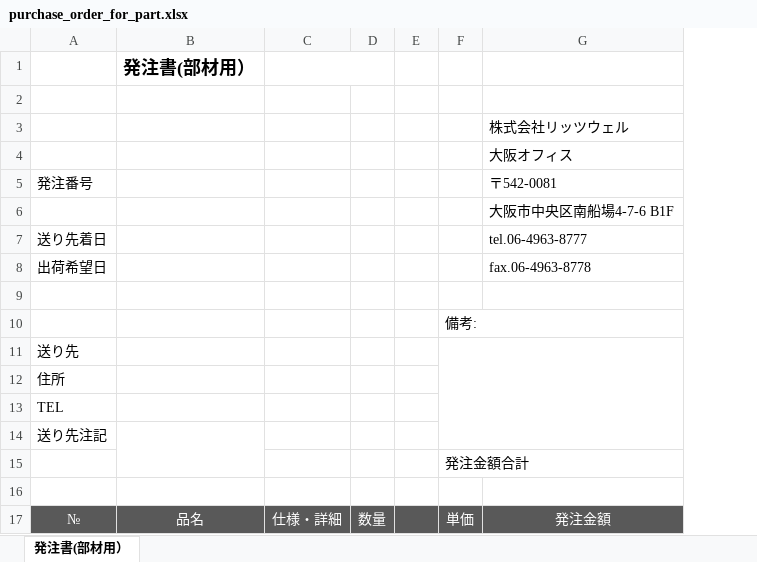
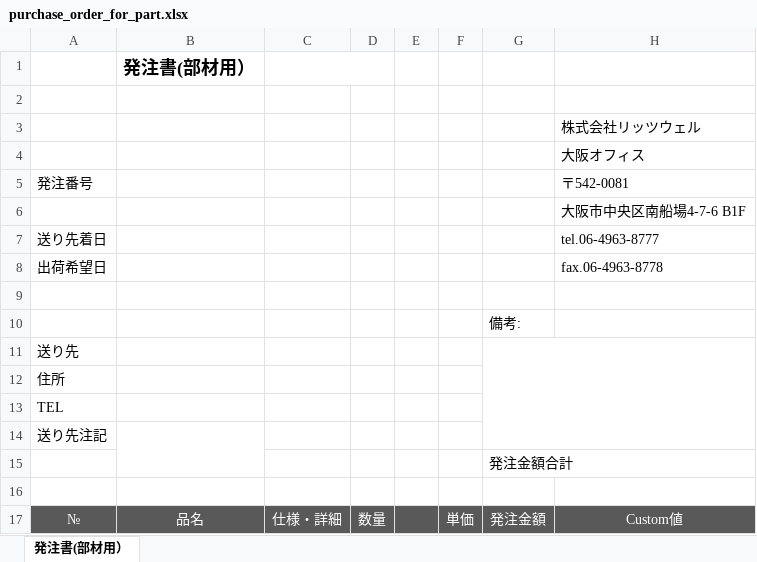
Before and after one commit to ezt-togawa/rtw-custom, an Excel workbook: rtw_excel_report/report_purchase_order_for_part/purchase_order_for_part.xlsx, sheet 発注書(部材用）, drawn as a sheet; values as stored, in another font and other column widths than the file's, no borders; charts and pictures not drawn; removed rows and columns are numbered as before the commit, all else as after; the diff names each change by its address in the sheet, - before the commit and + after, or states it on an @@ line.

Commit message:
fix feedback excel and pdf

```diff
--- a/rtw_excel_report/report_purchase_order_for_part/purchase_order_for_part.xlsx (sheet 発注書(部材用）)
+++ b/rtw_excel_report/report_purchase_order_for_part/purchase_order_for_part.xlsx (sheet 発注書(部材用）)
+column G, rows 10-15: 備考: |  |  |  |  | 発注金額合計; row 17: 発注金額
-F10: 備考:
+F10: (empty)
-F11:G14 merged
-B14:B15 merged
+B14:B15 merged
-row 15:  |  |  |  |  | 発注金額合計
+row 16: (empty)
-H17: 発注金額
+H17: Custom値
```
Also changed, not shown: charts or pictures, rtw_excel_report/report_delivery_request_form/delivery_request_form.xlsx, rtw_excel_report/report_purchase_order_sheet/purchase_order_sheet.xlsx, 53 other files.
